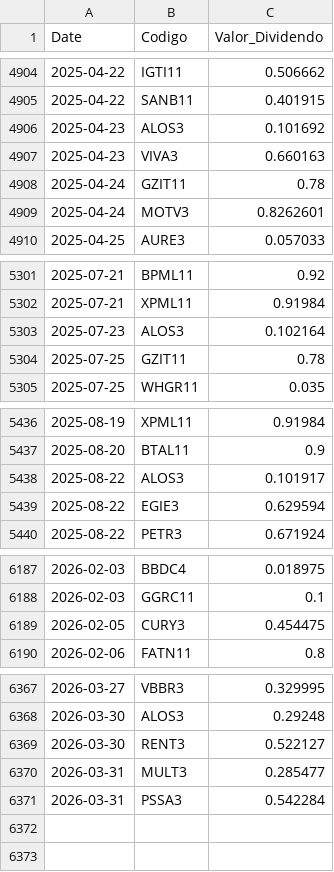
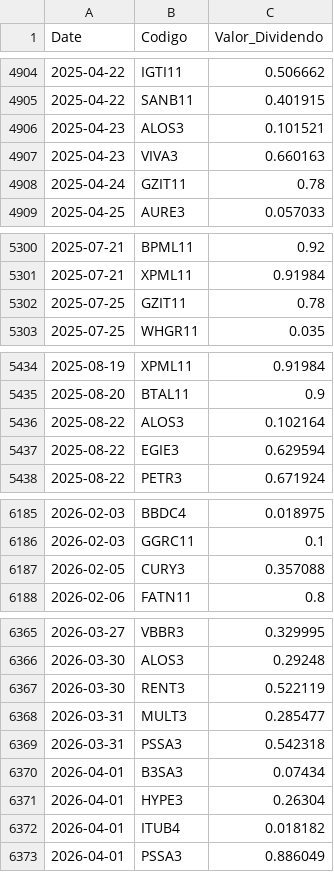
Before and after one commit to GabrielSantos15/brazilian-market-analytics, a CSV file: dados/f_dividendos.csv, drawn as a sheet; only a part is shown, gaps mark what is left out.

```diff
--- a/dados/f_dividendos.csv
+++ b/dados/f_dividendos.csv
@@ -4905,6 +4905,5 @@ Date,Codigo,Valor_Dividendo
 2025-04-22,SANB11,0.401915
-2025-04-23,ALOS3,0.101692
+2025-04-23,ALOS3,0.101521
 2025-04-23,VIVA3,0.660163
 2025-04-24,GZIT11,0.78
-2025-04-24,MOTV3,0.8262601
 2025-04-25,AURE3,0.057033
@@ -5302,3 +5301,2 @@ Date,Codigo,Valor_Dividendo
 2025-07-21,XPML11,0.91984
-2025-07-23,ALOS3,0.102164
 2025-07-25,GZIT11,0.78
@@ -5437,3 +5435,3 @@ Date,Codigo,Valor_Dividendo
 2025-08-20,BTAL11,0.9
-2025-08-22,ALOS3,0.101917
+2025-08-22,ALOS3,0.102164
 2025-08-22,EGIE3,0.629594
@@ -6188,3 +6186,3 @@ Date,Codigo,Valor_Dividendo
 2026-02-03,GGRC11,0.1
-2026-02-05,CURY3,0.454475
+2026-02-05,CURY3,0.357088
 2026-02-06,FATN11,0.8
@@ -6368,4 +6366,8 @@ Date,Codigo,Valor_Dividendo
 2026-03-30,ALOS3,0.29248
-2026-03-30,RENT3,0.522127
+2026-03-30,RENT3,0.522119
 2026-03-31,MULT3,0.285477
-2026-03-31,PSSA3,0.542284
+2026-03-31,PSSA3,0.542318
+2026-04-01,B3SA3,0.07434
+2026-04-01,HYPE3,0.26304
+2026-04-01,ITUB4,0.018182
+2026-04-01,PSSA3,0.886049
```
Also changed, not shown: 1 other file.
